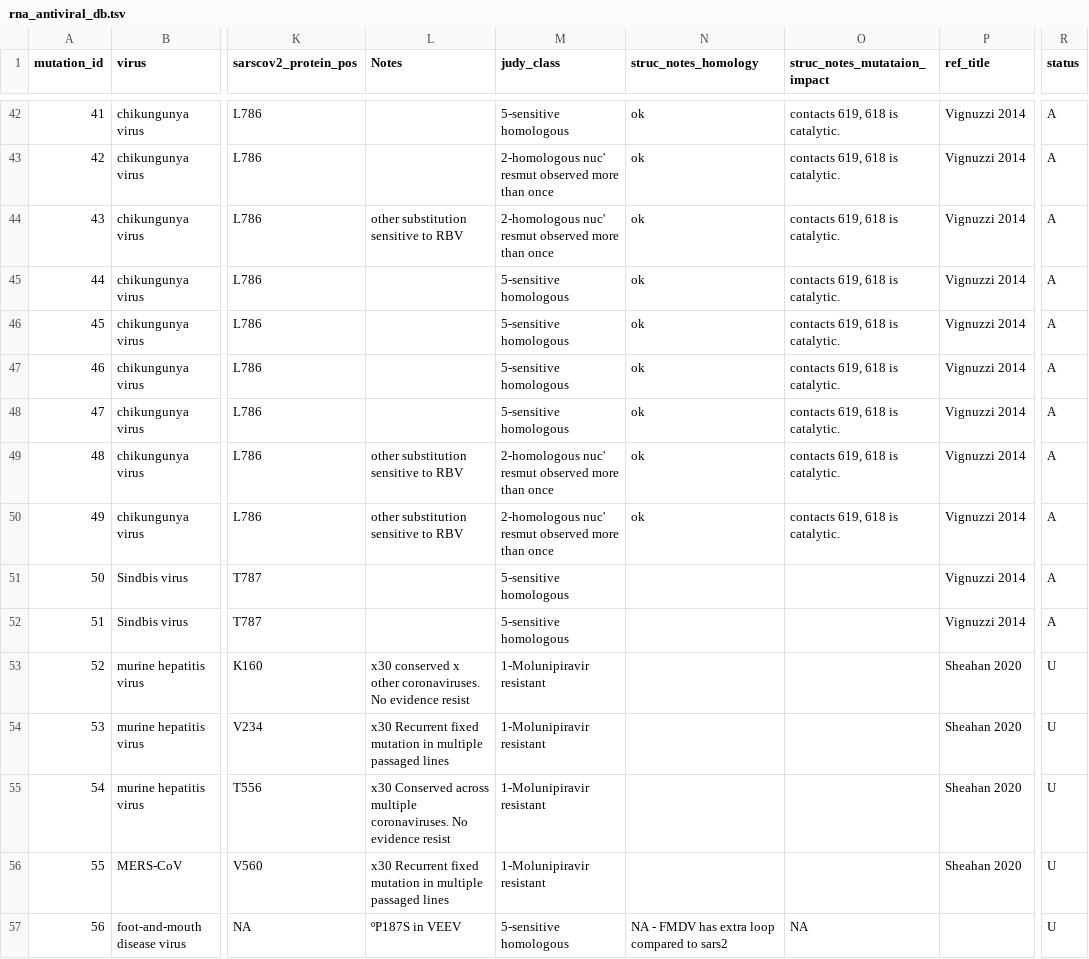
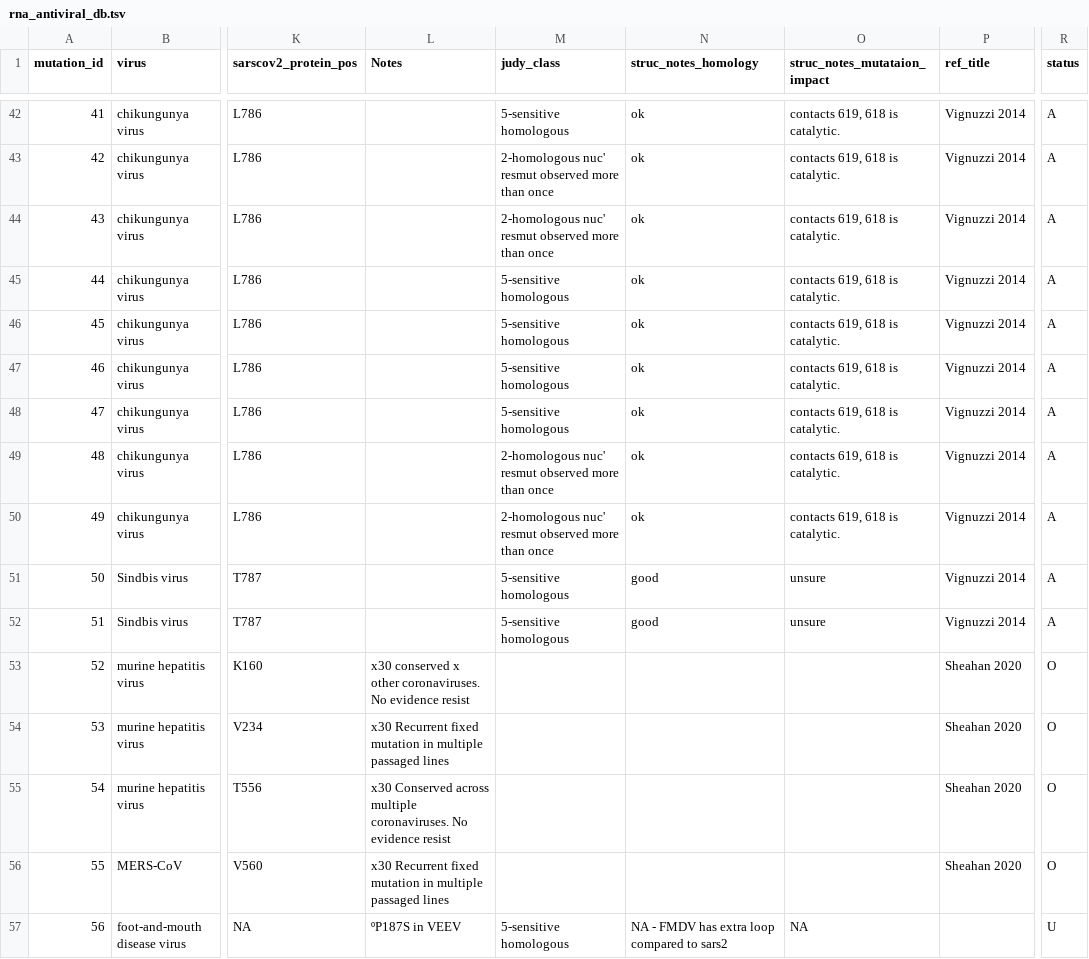
Before and after one commit to ucl-pathgenomics/SARS2-ResistanceDB, a TSV file: rna_antiviral_db.tsv, drawn as a sheet; only a part is shown, gaps mark what is left out; the diff covers the shown part only; the diff names each change by its address in the sheet, - before the commit and + after, or states it on an @@ line.

Commit message:
new noro muts & reclassify

```diff
--- a/rna_antiviral_db.tsv
+++ b/rna_antiviral_db.tsv
-L44 (Notes): other substitution sensitive to RBV
+L44 (Notes): (empty)
-L49:L50 (Notes): other substitution sensitive to RBV
+L49:L50 (Notes): (empty)
-N51:N52 (struc_notes_homology): (empty)
+N51:N52 (struc_notes_homology): good
-O51:O52 (struc_notes_mutataion_impact): (empty)
+O51:O52 (struc_notes_mutataion_impact): unsure
-M53:M56 (judy_class): 1-Molunipiravir resistant
+M53:M56 (judy_class): (empty)
-R53:R56 (status): U
+R53:R56 (status): O
```
Also changed, not shown: 2 added rows and 108 edited cells elsewhere in this file.
